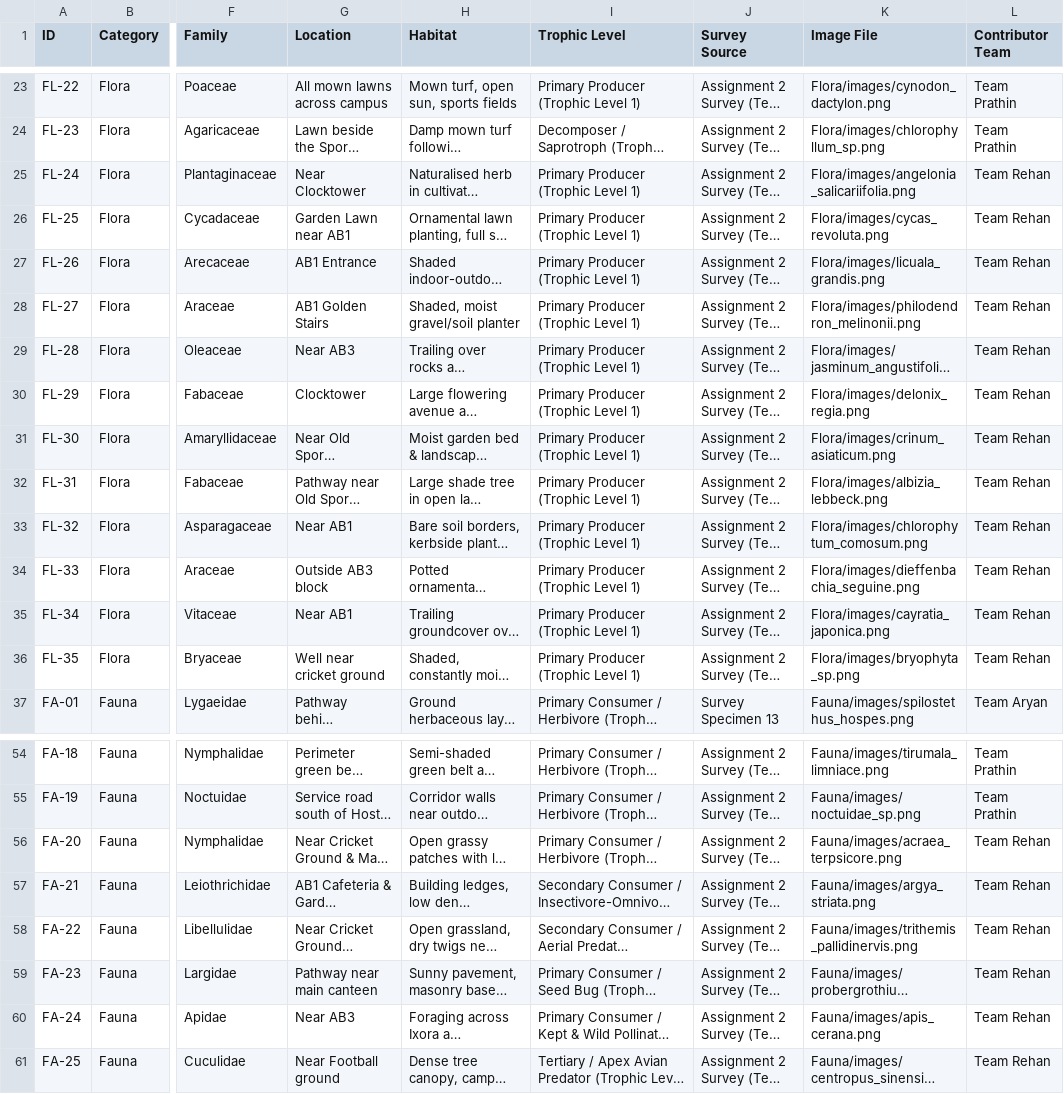
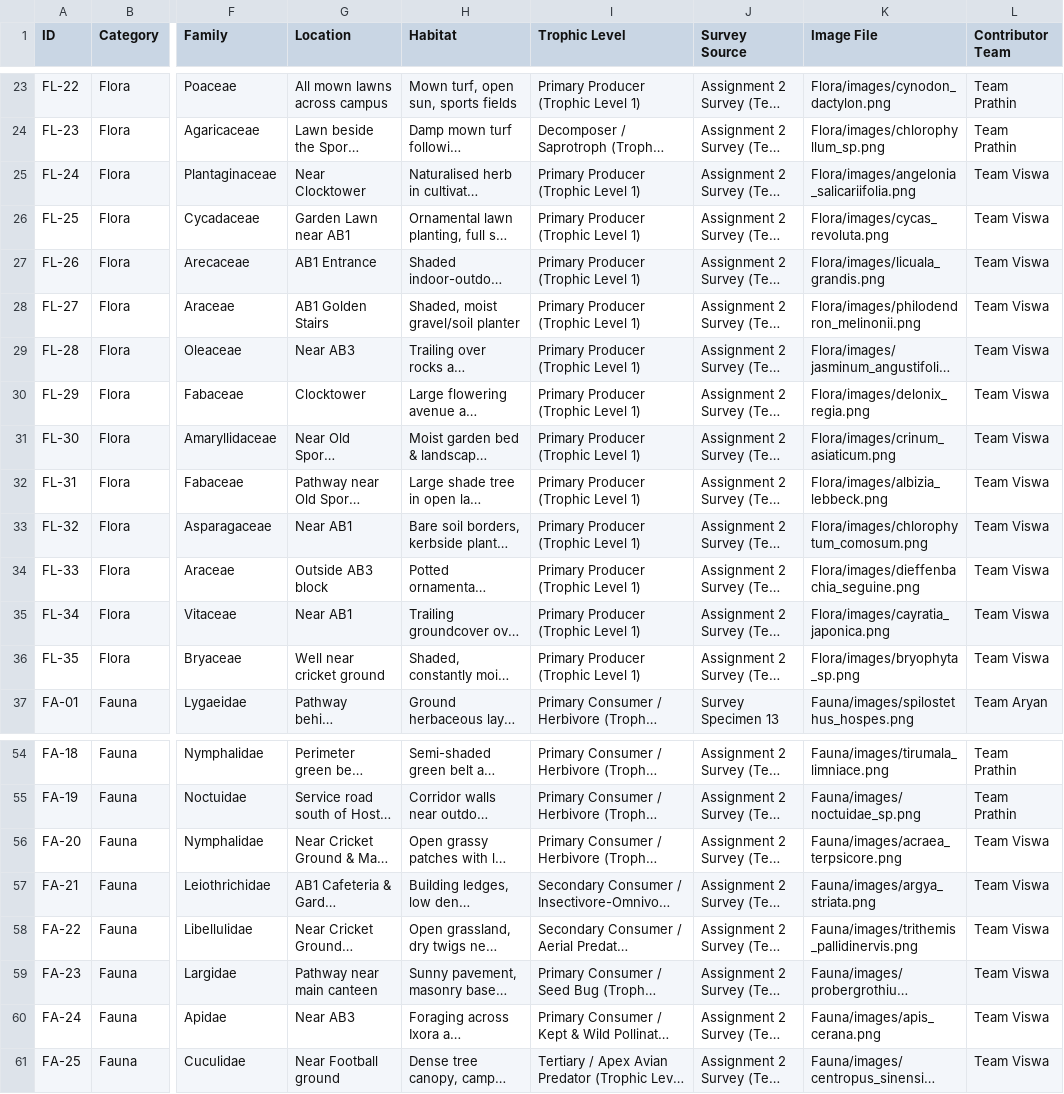
Before and after one commit to AryanTechie-007/Campus-Biodiversity, a CSV file: data/biodiversity_inventory.csv, drawn as a sheet; only a part is shown, gaps mark what is left out; long unchanged cells end in …; the diff names each change by its address in the sheet, - before the commit and + after, or states it on an @@ line.

Commit message:
Update team leader attributions: Katyayani Tiwari, Prathin Balaji, Viswa R

```diff
--- a/data/biodiversity_inventory.csv
+++ b/data/biodiversity_inventory.csv
-L25:L36 (Contributor Team): Team Rehan
+L25:L36 (Contributor Team): Team Viswa
-L56:L61 (Contributor Team): Team Rehan
+L56:L61 (Contributor Team): Team Viswa
```
Also changed, not shown: 24 other files.
